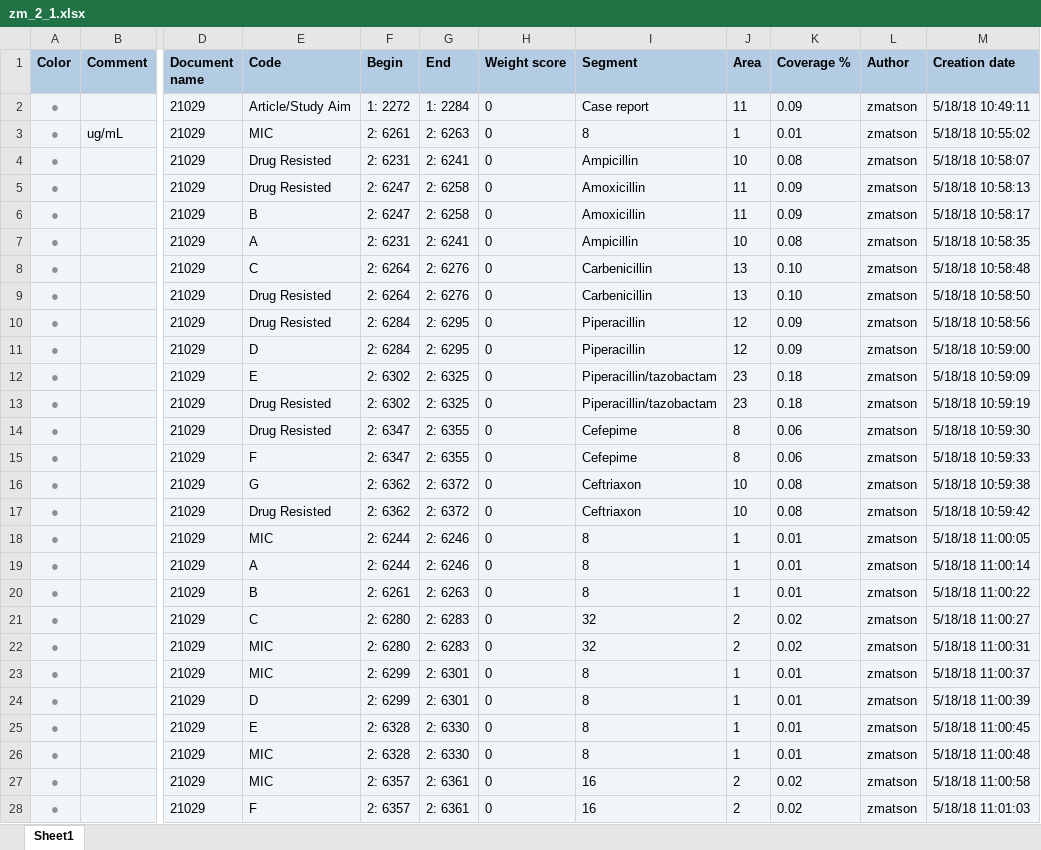
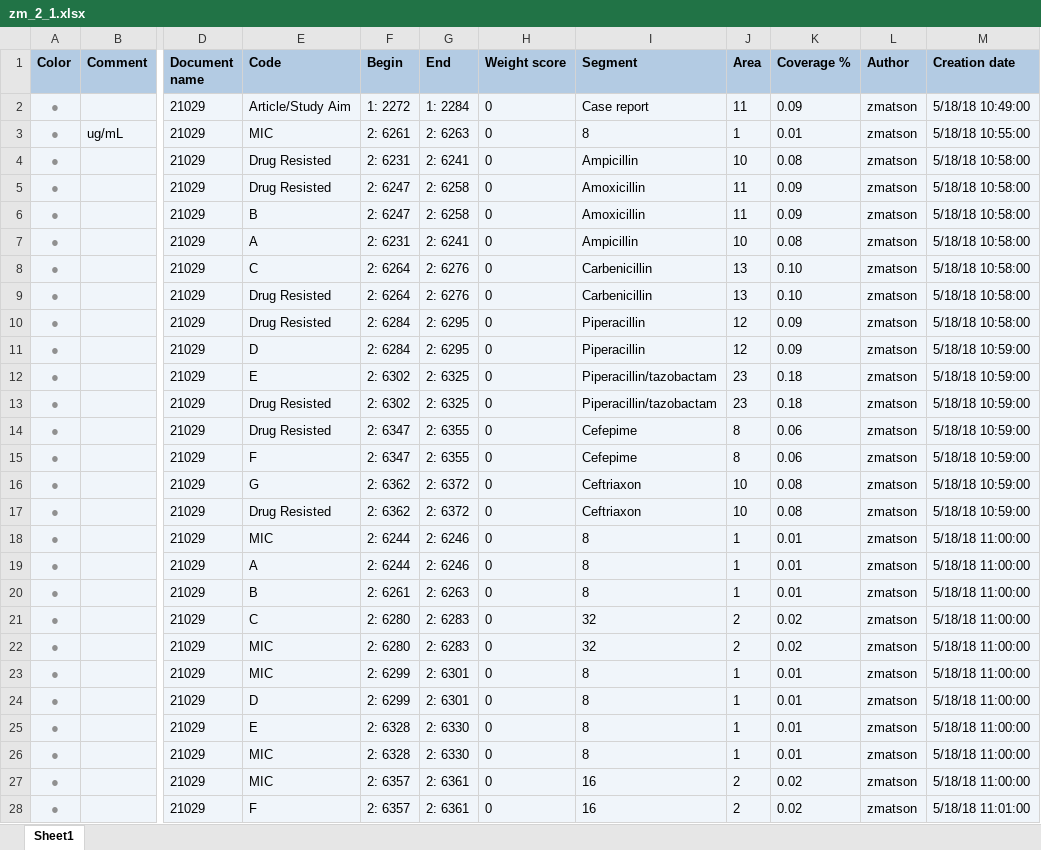
Before and after one commit to ecohealthalliance/amr-db, an Excel workbook: data/coded_segments/zm_2_1.xlsx, sheet Sheet1, drawn as a sheet; only a part is shown, gaps mark what is left out; values as stored, in another font and other column widths than the file's, no borders; the diff covers the shown part only; the diff names each change by its address in the sheet, - before the commit and + after, or states it on an @@ line.

Commit message:
export latest mex files to xlsx. update segments and articles_db.

```diff
--- a/data/coded_segments/zm_2_1.xlsx (sheet Sheet1)
+++ b/data/coded_segments/zm_2_1.xlsx (sheet Sheet1)
-M2 (Creation date): 5/18/18 10:49:11
+M2 (Creation date): 5/18/18 10:49:00
-M3 (Creation date): 5/18/18 10:55:02
+M3 (Creation date): 5/18/18 10:55:00
-M4 (Creation date): 5/18/18 10:58:07
+M4 (Creation date): 5/18/18 10:58:00
-M5 (Creation date): 5/18/18 10:58:13
+M5 (Creation date): 5/18/18 10:58:00
-M6 (Creation date): 5/18/18 10:58:17
+M6 (Creation date): 5/18/18 10:58:00
-M7 (Creation date): 5/18/18 10:58:35
+M7 (Creation date): 5/18/18 10:58:00
-M8 (Creation date): 5/18/18 10:58:48
+M8 (Creation date): 5/18/18 10:58:00
-M9 (Creation date): 5/18/18 10:58:50
+M9 (Creation date): 5/18/18 10:58:00
-M10 (Creation date): 5/18/18 10:58:56
+M10 (Creation date): 5/18/18 10:58:00
-M12 (Creation date): 5/18/18 10:59:09
+M12 (Creation date): 5/18/18 10:59:00
-M13 (Creation date): 5/18/18 10:59:19
+M13 (Creation date): 5/18/18 10:59:00
-M14 (Creation date): 5/18/18 10:59:30
+M14 (Creation date): 5/18/18 10:59:00
-M15 (Creation date): 5/18/18 10:59:33
+M15 (Creation date): 5/18/18 10:59:00
-M16 (Creation date): 5/18/18 10:59:38
+M16 (Creation date): 5/18/18 10:59:00
-M17 (Creation date): 5/18/18 10:59:42
+M17 (Creation date): 5/18/18 10:59:00
-M18 (Creation date): 5/18/18 11:00:05
+M18 (Creation date): 5/18/18 11:00:00
-M19 (Creation date): 5/18/18 11:00:14
+M19 (Creation date): 5/18/18 11:00:00
-M20 (Creation date): 5/18/18 11:00:22
+M20 (Creation date): 5/18/18 11:00:00
-M21 (Creation date): 5/18/18 11:00:27
+M21 (Creation date): 5/18/18 11:00:00
-M22 (Creation date): 5/18/18 11:00:31
+M22 (Creation date): 5/18/18 11:00:00
-M23 (Creation date): 5/18/18 11:00:37
+M23 (Creation date): 5/18/18 11:00:00
-M24 (Creation date): 5/18/18 11:00:39
+M24 (Creation date): 5/18/18 11:00:00
-M25 (Creation date): 5/18/18 11:00:45
+M25 (Creation date): 5/18/18 11:00:00
-M26 (Creation date): 5/18/18 11:00:48
+M26 (Creation date): 5/18/18 11:00:00
-M27 (Creation date): 5/18/18 11:00:58
+M27 (Creation date): 5/18/18 11:00:00
-M28 (Creation date): 5/18/18 11:01:03
+M28 (Creation date): 5/18/18 11:01:00
```
Also changed, not shown: 4 added rows and 639 edited cells elsewhere in this sheet, data/coded_segments/kw_1_1.xlsx, data/coded_segments/md_2_1.xlsx, 41 other files.
